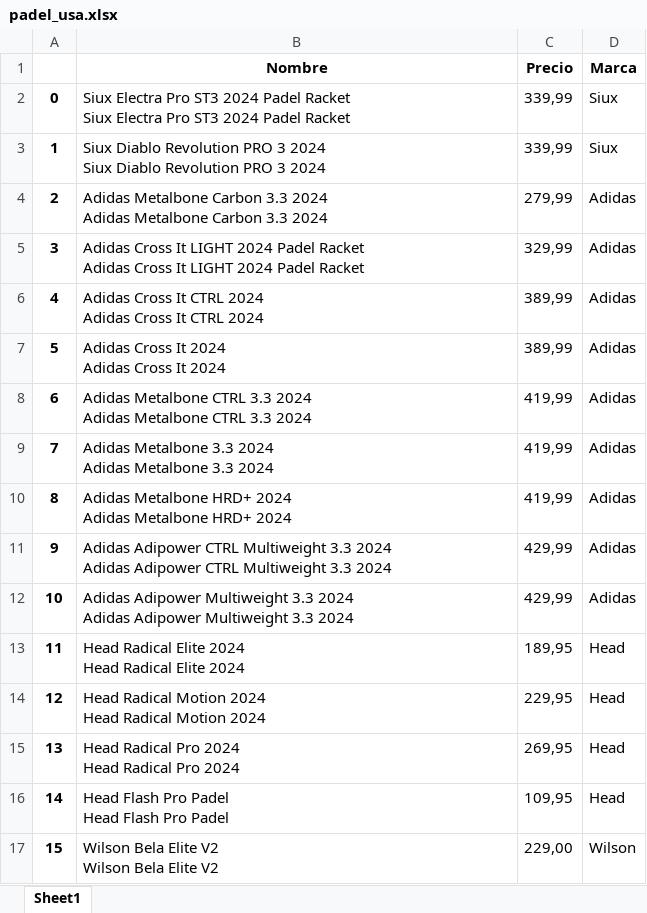
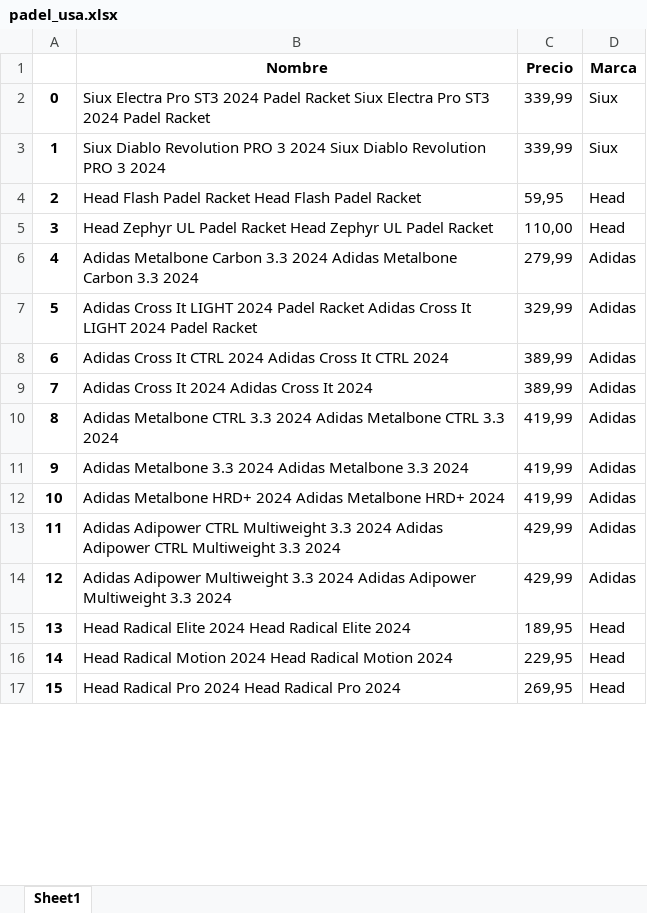
Before and after one commit to nahuelen/Racket_padel_ETL, an Excel workbook: Bot/padel_usa.xlsx, sheet Sheet1, drawn as a sheet; only a part is shown; values as stored, in another font and other column widths than the file's, no borders; ↵ is a line break in a cell; the diff covers the shown part only; the diff names each change by its address in the sheet, - before the commit and + after, or states it on an @@ line.

Commit message:
version definitiva extraccion

```diff
--- a/Bot/padel_usa.xlsx (sheet Sheet1)
+++ b/Bot/padel_usa.xlsx (sheet Sheet1)
-B2 (Nombre): …Padel Racket
+B2 (Nombre): …Padel Racket
-B3 (Nombre): …3 2024
+B3 (Nombre): …3 2024
-B4 (Nombre): Adidas Metalbone Carbon 3.3 2024 ↵ Adidas Metalbone Carbon 3.3 2024
+B4 (Nombre): Head Flash Padel Racket Head Flash Padel Racket
-C4 (Precio): 279,99
+C4 (Precio): 59,95
-D4:D5 (Marca): Adidas
+D4:D5 (Marca): Head
-B5 (Nombre): Adidas Cross It LIGHT 2024 Padel Racket ↵ Adidas Cross It LIGHT 2024 Padel Racket
+B5 (Nombre): Head Zephyr UL Padel Racket Head Zephyr UL Padel Racket
-C5 (Precio): 329,99
+C5 (Precio): 110,00
-B6 (Nombre): Adidas Cross It CTRL 2024 ↵ Adidas Cross It CTRL 2024
+B6 (Nombre): Adidas Metalbone Carbon 3.3 2024 Adidas Metalbone Carbon 3.3 2024
-C6 (Precio): 389,99
+C6 (Precio): 279,99
-B7 (Nombre): …Cross It 2024 ↵ Adidas Cross It 2024
+B7 (Nombre): …Cross It LIGHT 2024 Padel Racket Adidas Cross It LIGHT 2024 Padel Racket
-C7 (Precio): 389,99
+C7 (Precio): 329,99
-B8 (Nombre): Adidas Metalbone CTRL 3.3 2024 ↵ Adidas Metalbone CTRL 3.3 2024
+B8 (Nombre): Adidas Cross It CTRL 2024 Adidas Cross It CTRL 2024
-C8:C9 (Precio): 419,99
+C8:C9 (Precio): 389,99
-B9 (Nombre): Adidas Metalbone 3.3 2024 ↵ Adidas Metalbone 3.3 2024
+B9 (Nombre): Adidas Cross It 2024 Adidas Cross It 2024
-B10 (Nombre): Adidas Metalbone HRD+ 2024 ↵ Adidas Metalbone HRD+ 2024
+B10 (Nombre): Adidas Metalbone CTRL 3.3 2024 Adidas Metalbone CTRL 3.3 2024
-B11 (Nombre): Adidas Adipower CTRL Multiweight 3.3 2024 ↵ Adidas Adipower CTRL Multiweight 3.3 2024
+B11 (Nombre): Adidas Metalbone 3.3 2024 Adidas Metalbone 3.3 2024
-C11:C12 (Precio): 429,99
+C11:C12 (Precio): 419,99
-B12 (Nombre): Adidas Adipower Multiweight 3.3 2024 ↵ Adidas Adipower Multiweight 3.3 2024
+B12 (Nombre): Adidas Metalbone HRD+ 2024 Adidas Metalbone HRD+ 2024
-B13 (Nombre): Head Radical Elite 2024 ↵ Head Radical Elite 2024
+B13 (Nombre): Adidas Adipower CTRL Multiweight 3.3 2024 Adidas Adipower CTRL Multiweight 3.3 2024
-C13 (Precio): 189,95
+C13 (Precio): 429,99
-D13:D14 (Marca): Head
+D13:D14 (Marca): Adidas
-B14 (Nombre): Head Radical Motion 2024 ↵ Head Radical Motion 2024
+B14 (Nombre): Adidas Adipower Multiweight 3.3 2024 Adidas Adipower Multiweight 3.3 2024
-C14 (Precio): 229,95
+C14 (Precio): 429,99
-B15 (Nombre): Head Radical Pro 2024 ↵ Head Radical Pro 2024
+B15 (Nombre): Head Radical Elite 2024 Head Radical Elite 2024
-C15 (Precio): 269,95
+C15 (Precio): 189,95
-B16 (Nombre): Head Flash Pro Padel ↵ Head Flash Pro Padel
+B16 (Nombre): Head Radical Motion 2024 Head Radical Motion 2024
-C16 (Precio): 109,95
+C16 (Precio): 229,95
-B17 (Nombre): Wilson Bela Elite V2 ↵ Wilson Bela Elite V2
+B17 (Nombre): Head Radical Pro 2024 Head Radical Pro 2024
-C17 (Precio): 229,00
+C17 (Precio): 269,95
-D17 (Marca): Wilson
+D17 (Marca): Head
```
Also changed, not shown: 128 edited cells elsewhere in this sheet.
